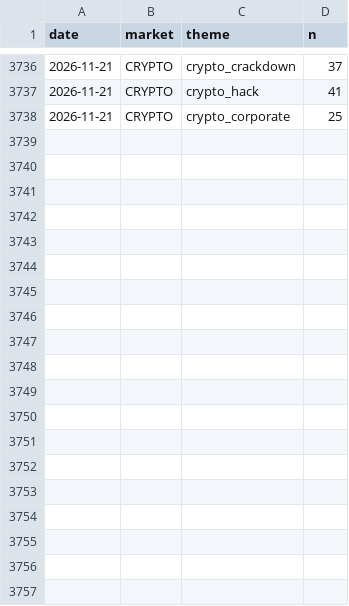
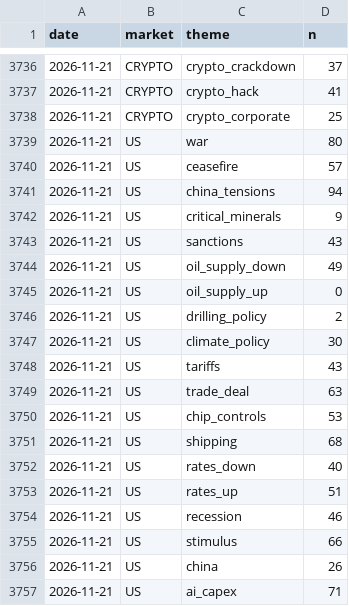
Before and after one commit to clyphor/stock-screener, a CSV file: results/macro_history.csv, drawn as a sheet; only a part is shown, gaps mark what is left out; the diff covers the shown part only.

```diff
--- a/results/macro_history.csv
+++ b/results/macro_history.csv
@@ -3738 +3738,20 @@ date,market,theme,n
 2026-11-21,CRYPTO,crypto_corporate,25
+2026-11-21,US,war,80
+2026-11-21,US,ceasefire,57
+2026-11-21,US,china_tensions,94
+2026-11-21,US,critical_minerals,9
+2026-11-21,US,sanctions,43
+2026-11-21,US,oil_supply_down,49
+2026-11-21,US,oil_supply_up,0
+2026-11-21,US,drilling_policy,2
+2026-11-21,US,climate_policy,30
+2026-11-21,US,tariffs,43
+2026-11-21,US,trade_deal,63
+2026-11-21,US,chip_controls,53
+2026-11-21,US,shipping,68
+2026-11-21,US,rates_down,40
+2026-11-21,US,rates_up,51
+2026-11-21,US,recession,46
+2026-11-21,US,stimulus,66
+2026-11-21,US,china,26
+2026-11-21,US,ai_capex,71
```
Also changed, not shown: 11 added rows elsewhere in this file, results/health.csv, results/label_state.csv, 7 other files.
